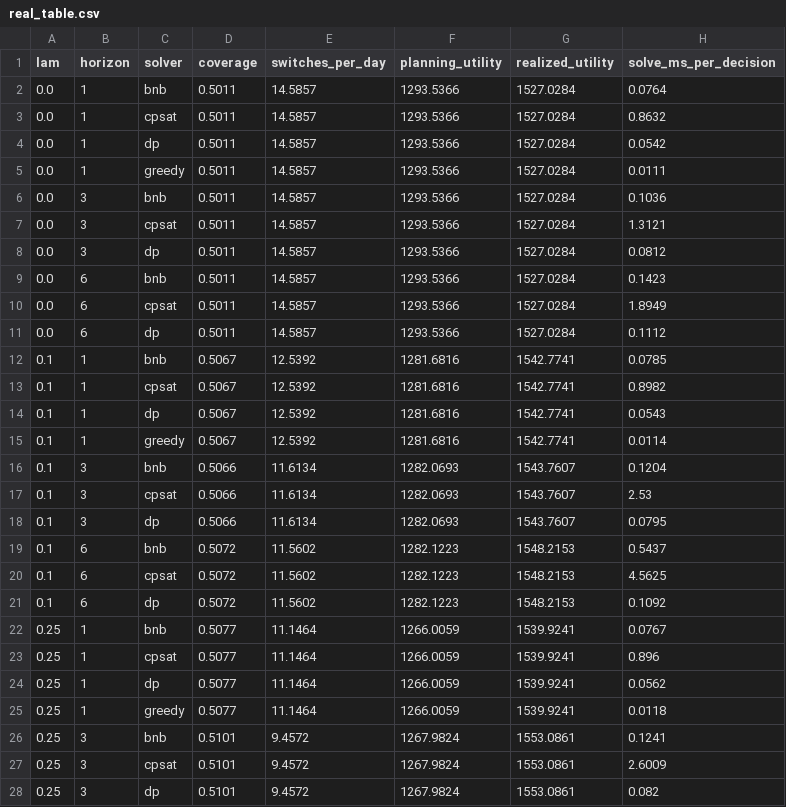
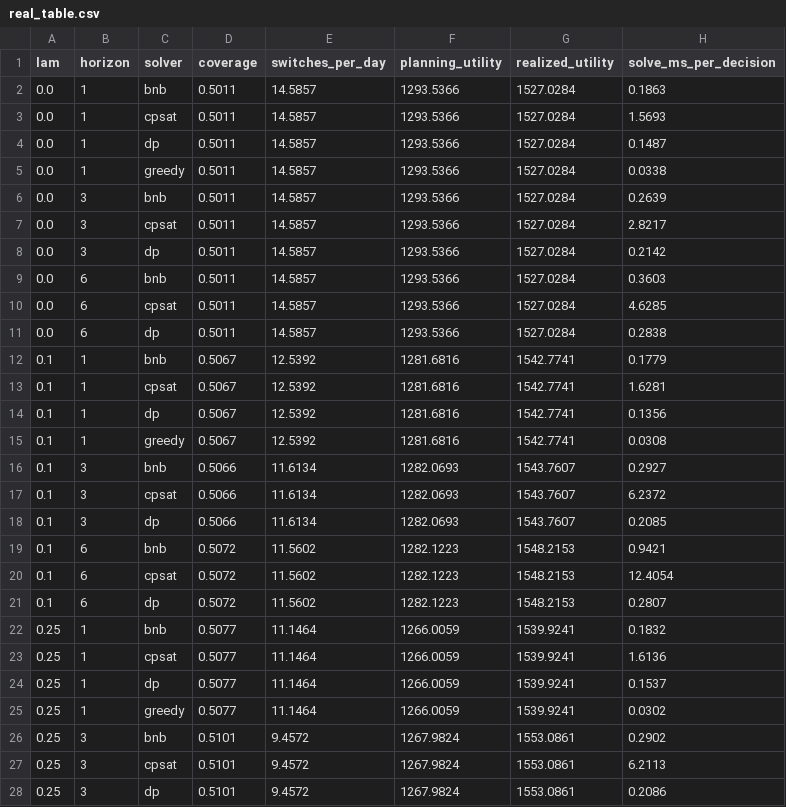
Before and after one commit to zhuohao-chen/stable-adaptive-ui, a CSV file: figures/real_table.csv, drawn as a sheet; only a part is shown; the diff covers the shown part only.

```diff
--- a/figures/real_table.csv
+++ b/figures/real_table.csv
@@ -1,28 +1,28 @@
 lam,horizon,solver,coverage,switches_per_day,planning_utility,realized_utility,solve_ms_per_decision
-0.0,1,bnb,0.5011,14.5857,1293.5366,1527.0284,0.0764
-0.0,1,cpsat,0.5011,14.5857,1293.5366,1527.0284,0.8632
-0.0,1,dp,0.5011,14.5857,1293.5366,1527.0284,0.0542
-0.0,1,greedy,0.5011,14.5857,1293.5366,1527.0284,0.0111
-0.0,3,bnb,0.5011,14.5857,1293.5366,1527.0284,0.1036
-0.0,3,cpsat,0.5011,14.5857,1293.5366,1527.0284,1.3121
-0.0,3,dp,0.5011,14.5857,1293.5366,1527.0284,0.0812
-0.0,6,bnb,0.5011,14.5857,1293.5366,1527.0284,0.1423
-0.0,6,cpsat,0.5011,14.5857,1293.5366,1527.0284,1.8949
-0.0,6,dp,0.5011,14.5857,1293.5366,1527.0284,0.1112
-0.1,1,bnb,0.5067,12.5392,1281.6816,1542.7741,0.0785
-0.1,1,cpsat,0.5067,12.5392,1281.6816,1542.7741,0.8982
-0.1,1,dp,0.5067,12.5392,1281.6816,1542.7741,0.0543
-0.1,1,greedy,0.5067,12.5392,1281.6816,1542.7741,0.0114
-0.1,3,bnb,0.5066,11.6134,1282.0693,1543.7607,0.1204
-0.1,3,cpsat,0.5066,11.6134,1282.0693,1543.7607,2.53
-0.1,3,dp,0.5066,11.6134,1282.0693,1543.7607,0.0795
-0.1,6,bnb,0.5072,11.5602,1282.1223,1548.2153,0.5437
-0.1,6,cpsat,0.5072,11.5602,1282.1223,1548.2153,4.5625
-0.1,6,dp,0.5072,11.5602,1282.1223,1548.2153,0.1092
-0.25,1,bnb,0.5077,11.1464,1266.0059,1539.9241,0.0767
-0.25,1,cpsat,0.5077,11.1464,1266.0059,1539.9241,0.896
-0.25,1,dp,0.5077,11.1464,1266.0059,1539.9241,0.0562
-0.25,1,greedy,0.5077,11.1464,1266.0059,1539.9241,0.0118
-0.25,3,bnb,0.5101,9.4572,1267.9824,1553.0861,0.1241
-0.25,3,cpsat,0.5101,9.4572,1267.9824,1553.0861,2.6009
-0.25,3,dp,0.5101,9.4572,1267.9824,1553.0861,0.082
+0.0,1,bnb,0.5011,14.5857,1293.5366,1527.0284,0.1863
+0.0,1,cpsat,0.5011,14.5857,1293.5366,1527.0284,1.5693
+0.0,1,dp,0.5011,14.5857,1293.5366,1527.0284,0.1487
+0.0,1,greedy,0.5011,14.5857,1293.5366,1527.0284,0.0338
+0.0,3,bnb,0.5011,14.5857,1293.5366,1527.0284,0.2639
+0.0,3,cpsat,0.5011,14.5857,1293.5366,1527.0284,2.8217
+0.0,3,dp,0.5011,14.5857,1293.5366,1527.0284,0.2142
+0.0,6,bnb,0.5011,14.5857,1293.5366,1527.0284,0.3603
+0.0,6,cpsat,0.5011,14.5857,1293.5366,1527.0284,4.6285
+0.0,6,dp,0.5011,14.5857,1293.5366,1527.0284,0.2838
+0.1,1,bnb,0.5067,12.5392,1281.6816,1542.7741,0.1779
+0.1,1,cpsat,0.5067,12.5392,1281.6816,1542.7741,1.6281
+0.1,1,dp,0.5067,12.5392,1281.6816,1542.7741,0.1356
+0.1,1,greedy,0.5067,12.5392,1281.6816,1542.7741,0.0308
+0.1,3,bnb,0.5066,11.6134,1282.0693,1543.7607,0.2927
+0.1,3,cpsat,0.5066,11.6134,1282.0693,1543.7607,6.2372
+0.1,3,dp,0.5066,11.6134,1282.0693,1543.7607,0.2085
+0.1,6,bnb,0.5072,11.5602,1282.1223,1548.2153,0.9421
+0.1,6,cpsat,0.5072,11.5602,1282.1223,1548.2153,12.4054
+0.1,6,dp,0.5072,11.5602,1282.1223,1548.2153,0.2807
+0.25,1,bnb,0.5077,11.1464,1266.0059,1539.9241,0.1832
+0.25,1,cpsat,0.5077,11.1464,1266.0059,1539.9241,1.6136
+0.25,1,dp,0.5077,11.1464,1266.0059,1539.9241,0.1537
+0.25,1,greedy,0.5077,11.1464,1266.0059,1539.9241,0.0302
+0.25,3,bnb,0.5101,9.4572,1267.9824,1553.0861,0.2902
+0.25,3,cpsat,0.5101,9.4572,1267.9824,1553.0861,6.2113
+0.25,3,dp,0.5101,9.4572,1267.9824,1553.0861,0.2086
```
Also changed, not shown: 33 edited cells elsewhere in this file, figures/scalability_table.csv, results/real.csv, 8 other files.
